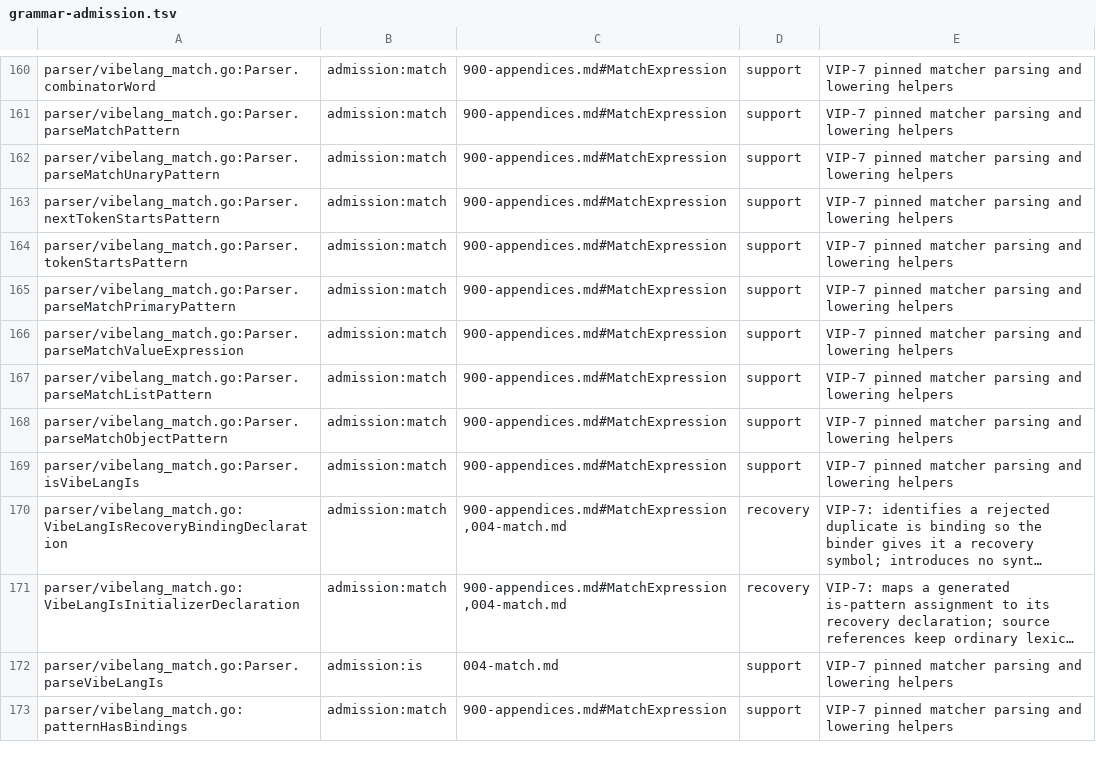
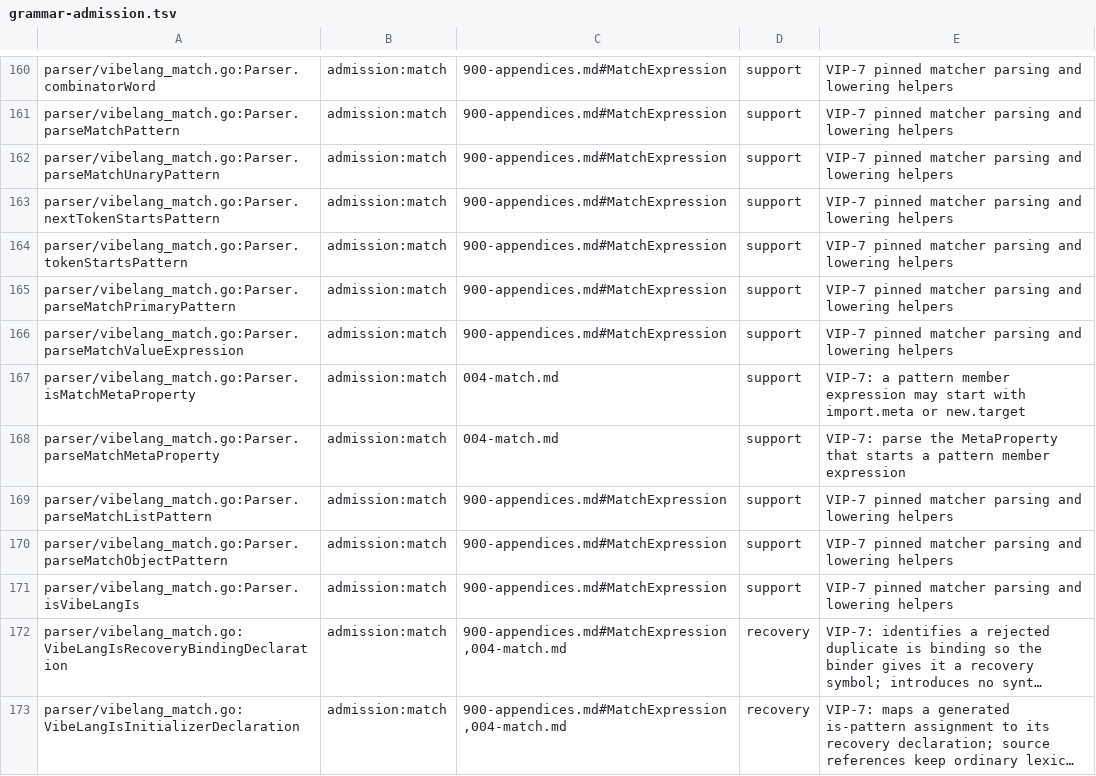
Before and after one commit to smithersai/vibelang, a TSV file: docs/design/registry/grammar-admission.tsv, drawn as a sheet; only a part is shown, gaps mark what is left out; the shorter side is filled out with more unchanged rows; long unchanged cells end in …; the diff names each change by its address in the sheet, - before the commit and + after, or states it on an @@ line.

Commit message:
fix(match): admit import.meta and new.target in pattern member expressions
The pinned PatternMatchingMemberExpression starts with `this`, a
MetaProperty, an IdentifierReference or `super.name`. The pattern parser
accepted only a name, `this` and `super`, so `when import.meta.url:`
cascaded into EK0707 and EK0701 errors, `when === new.target:` reported
TS1359, and `s is import.meta.url` did not parse as an `is` test.

Parse `import.meta` and `new.target` as the start of a pattern member
expression, as an ordinary expression would, wherever a matcher, a value
pattern or a relational operand may stand, including after `is`.

The unmodified parser fails the new runtime case and every input of the
new fuzz target. Add the case, which checks value, strict-equality and
class tests against `import.meta.url` and `new.target`, and 32 keyed
static fuzz inputs that quote the vendored grammar production.

```diff
--- a/docs/design/registry/grammar-admission.tsv
+++ b/docs/design/registry/grammar-admission.tsv
+row 167: parser/vibelang_match.go:Parser.isMatchMetaProperty | admission:match | 004-match.md | support | VIP-7: a pattern member expression may start with import.meta or new.target
+row 168: parser/vibelang_match.go:Parser.parseMatchMetaProperty | admission:match | 004-match.md | support | VIP-7: parse the MetaProperty that starts a pattern member expression
```
Also changed, not shown: 44 other files.
